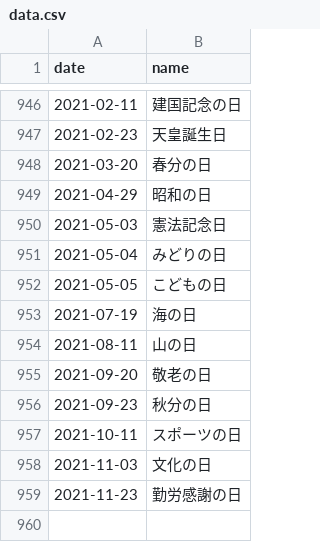
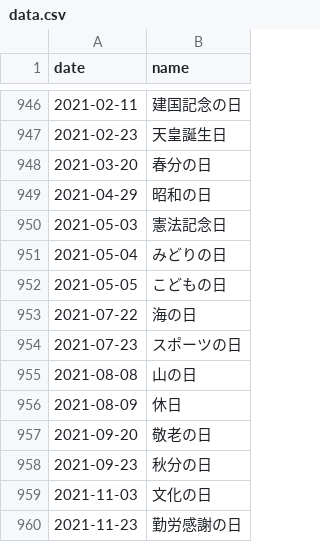
Before and after one commit to sasaplus1/holidays-jp.js, a CSV file: data.csv, drawn as a sheet; only a part is shown, gaps mark what is left out.

Commit message:
update data files

```diff
--- a/data.csv
+++ b/data.csv
@@ -952,7 +952,8 @@ date,name
 2021-05-05,こどもの日
-2021-07-19,海の日
-2021-08-11,山の日
+2021-07-22,海の日
+2021-07-23,スポーツの日
+2021-08-08,山の日
+2021-08-09,休日
 2021-09-20,敬老の日
 2021-09-23,秋分の日
-2021-10-11,スポーツの日
 2021-11-03,文化の日
```
Also changed, not shown: data.tsv, 17 other files.
